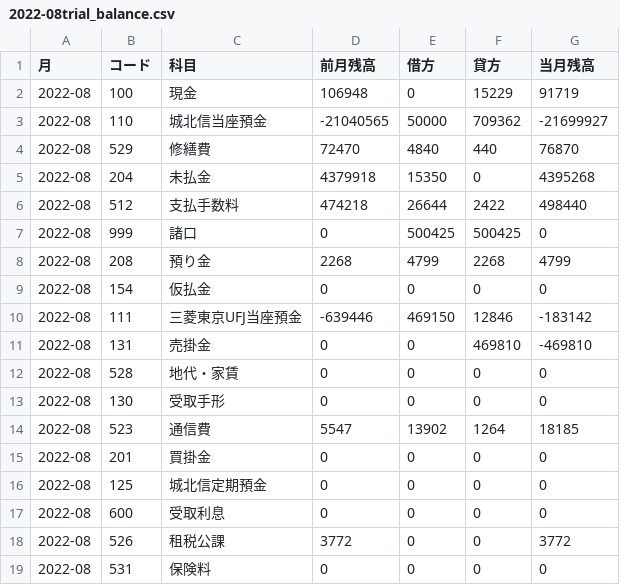
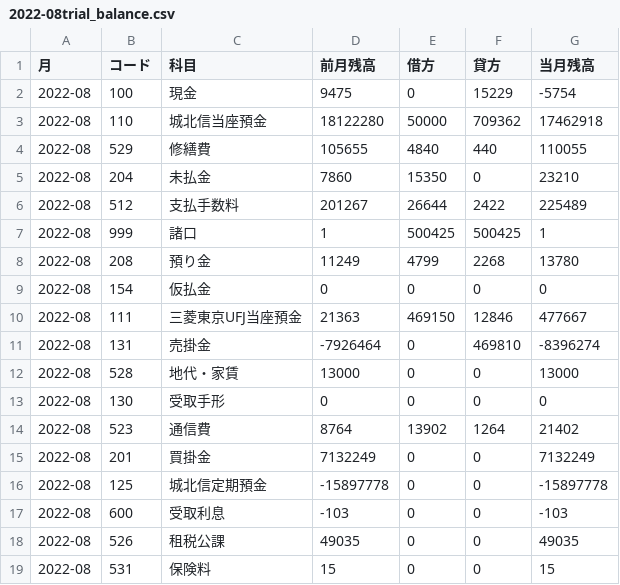
Before and after one commit to pontsoleil/Japan_core, a CSV file: data/journal_entry/北海道産業(株)/TB/2022-08trial_balance.csv, drawn as a sheet; only a part is shown; the diff covers the shown part only.

```diff
--- a/data/journal_entry/北海道産業(株)/TB/2022-08trial_balance.csv
+++ b/data/journal_entry/北海道産業(株)/TB/2022-08trial_balance.csv
@@ -1,19 +1,19 @@
 月,コード,科目,前月残高,借方,貸方,当月残高
-2022-08,100,現金,106948,0,15229,91719
-2022-08,110,城北信当座預金,-21040565,50000,709362,-21699927
-2022-08,529,修繕費,72470,4840,440,76870
-2022-08,204,未払金,4379918,15350,0,4395268
-2022-08,512,支払手数料,474218,26644,2422,498440
-2022-08,999,諸口,0,500425,500425,0
-2022-08,208,預り金,2268,4799,2268,4799
+2022-08,100,現金,9475,0,15229,-5754
+2022-08,110,城北信当座預金,18122280,50000,709362,17462918
+2022-08,529,修繕費,105655,4840,440,110055
+2022-08,204,未払金,7860,15350,0,23210
+2022-08,512,支払手数料,201267,26644,2422,225489
+2022-08,999,諸口,1,500425,500425,1
+2022-08,208,預り金,11249,4799,2268,13780
 2022-08,154,仮払金,0,0,0,0
-2022-08,111,三菱東京UFJ当座預金,-639446,469150,12846,-183142
-2022-08,131,売掛金,0,0,469810,-469810
-2022-08,528,地代・家賃,0,0,0,0
+2022-08,111,三菱東京UFJ当座預金,21363,469150,12846,477667
+2022-08,131,売掛金,-7926464,0,469810,-8396274
+2022-08,528,地代・家賃,13000,0,0,13000
 2022-08,130,受取手形,0,0,0,0
-2022-08,523,通信費,5547,13902,1264,18185
-2022-08,201,買掛金,0,0,0,0
-2022-08,125,城北信定期預金,0,0,0,0
-2022-08,600,受取利息,0,0,0,0
-2022-08,526,租税公課,3772,0,0,3772
-2022-08,531,保険料,0,0,0,0
+2022-08,523,通信費,8764,13902,1264,21402
+2022-08,201,買掛金,7132249,0,0,7132249
+2022-08,125,城北信定期預金,-15897778,0,0,-15897778
+2022-08,600,受取利息,-103,0,0,-103
+2022-08,526,租税公課,49035,0,0,49035
+2022-08,531,保険料,15,0,0,15
```
Also changed, not shown: 1 removed row and 36 edited cells elsewhere in this file, data/journal_entry/北海道産業(株)/TB/2022-07trial_balance.csv, data/journal_entry/北海道産業(株)/TB/2022-09trial_balance.csv, 2 other files.
